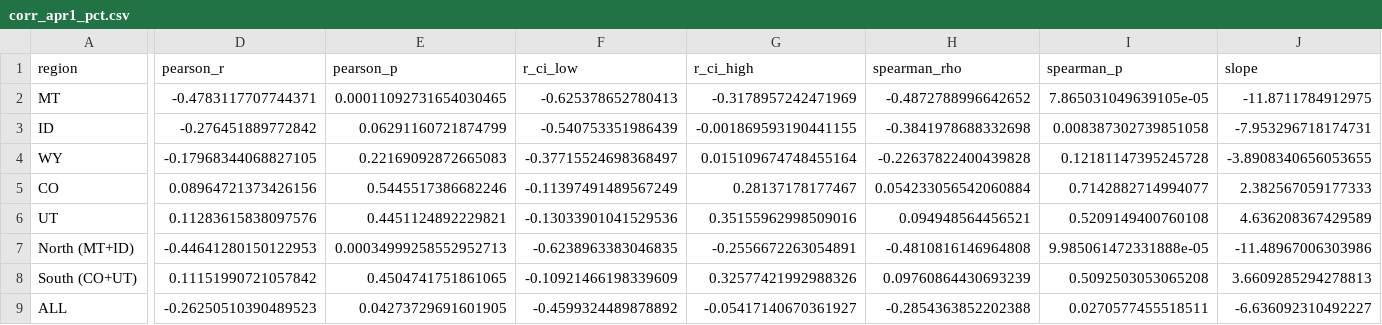
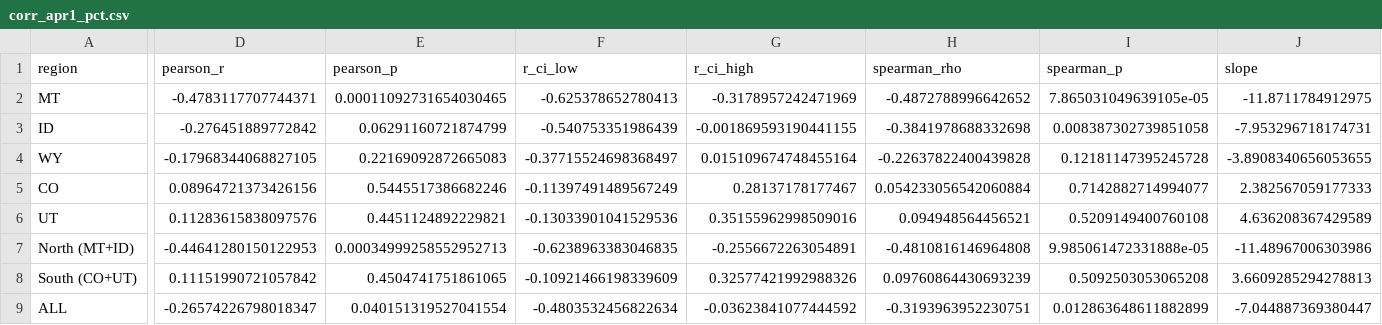
Before and after one commit to yetiskier/enso-snowpack, a CSV file: results/corr_apr1_pct.csv, drawn as a sheet; only a part is shown, gaps mark what is left out; the diff covers the shown part only; the diff names each change by its address in the sheet, - before the commit and + after, or states it on an @@ line.

```diff
--- a/results/corr_apr1_pct.csv
+++ b/results/corr_apr1_pct.csv
-D9 (pearson_r): -0.26250510390489523
+D9 (pearson_r): -0.26574226798018347
-E9 (pearson_p): 0.04273729691601905
+E9 (pearson_p): 0.040151319527041554
-F9 (r_ci_low): -0.4599324489878892
+F9 (r_ci_low): -0.4803532456822634
-G9 (r_ci_high): -0.05417140670361927
+G9 (r_ci_high): -0.03623841077444592
-H9 (spearman_rho): -0.2854363852202388
+H9 (spearman_rho): -0.3193963952230751
-I9 (spearman_p): 0.0270577455518511
+I9 (spearman_p): 0.012863648611882899
-J9 (slope): -6.636092310492227
+J9 (slope): -7.044887369380447
```
Also changed, not shown: 8 edited cells elsewhere in this file, results/bootstrap_apr1_brown_harper_2026.csv, results/corr_apr1_zd.csv, 43 other files.
